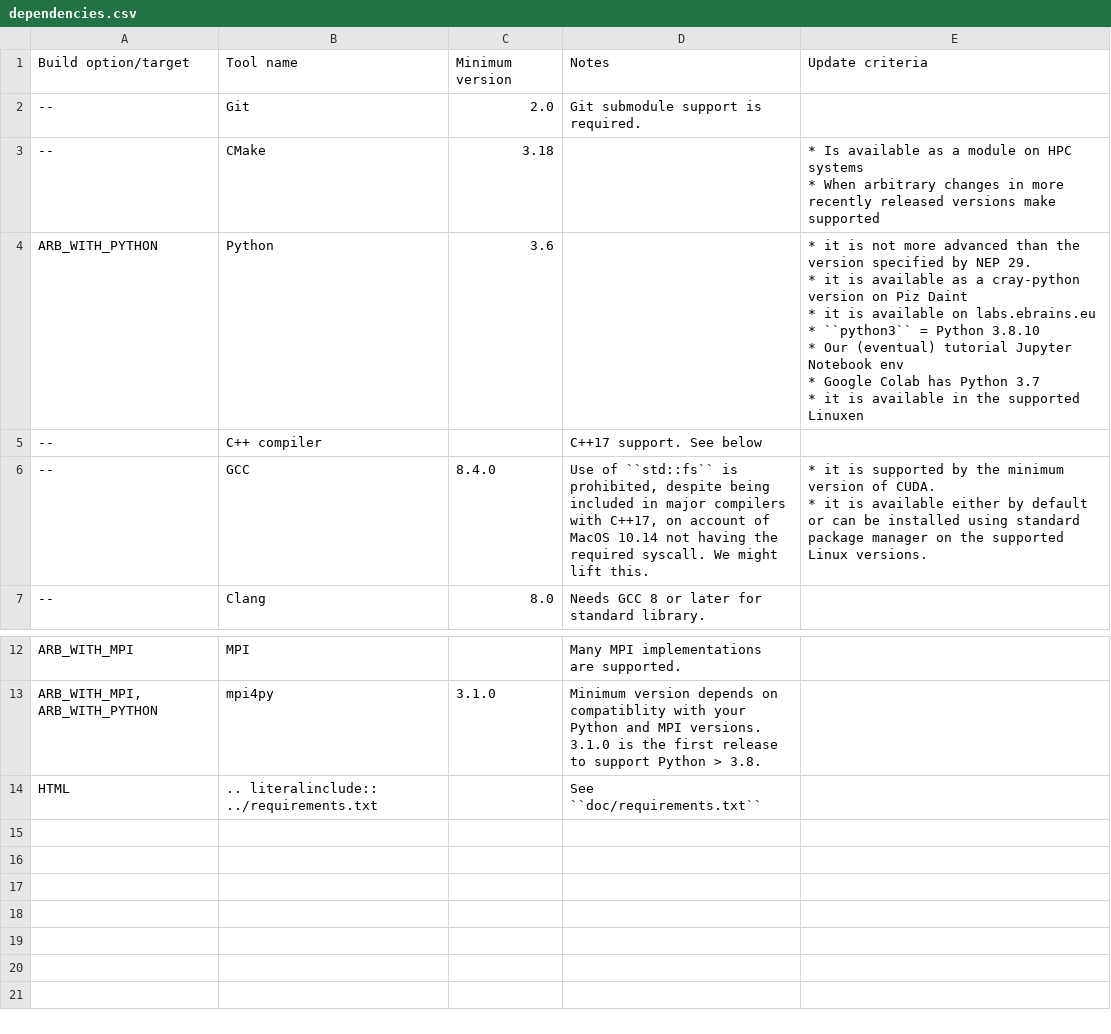
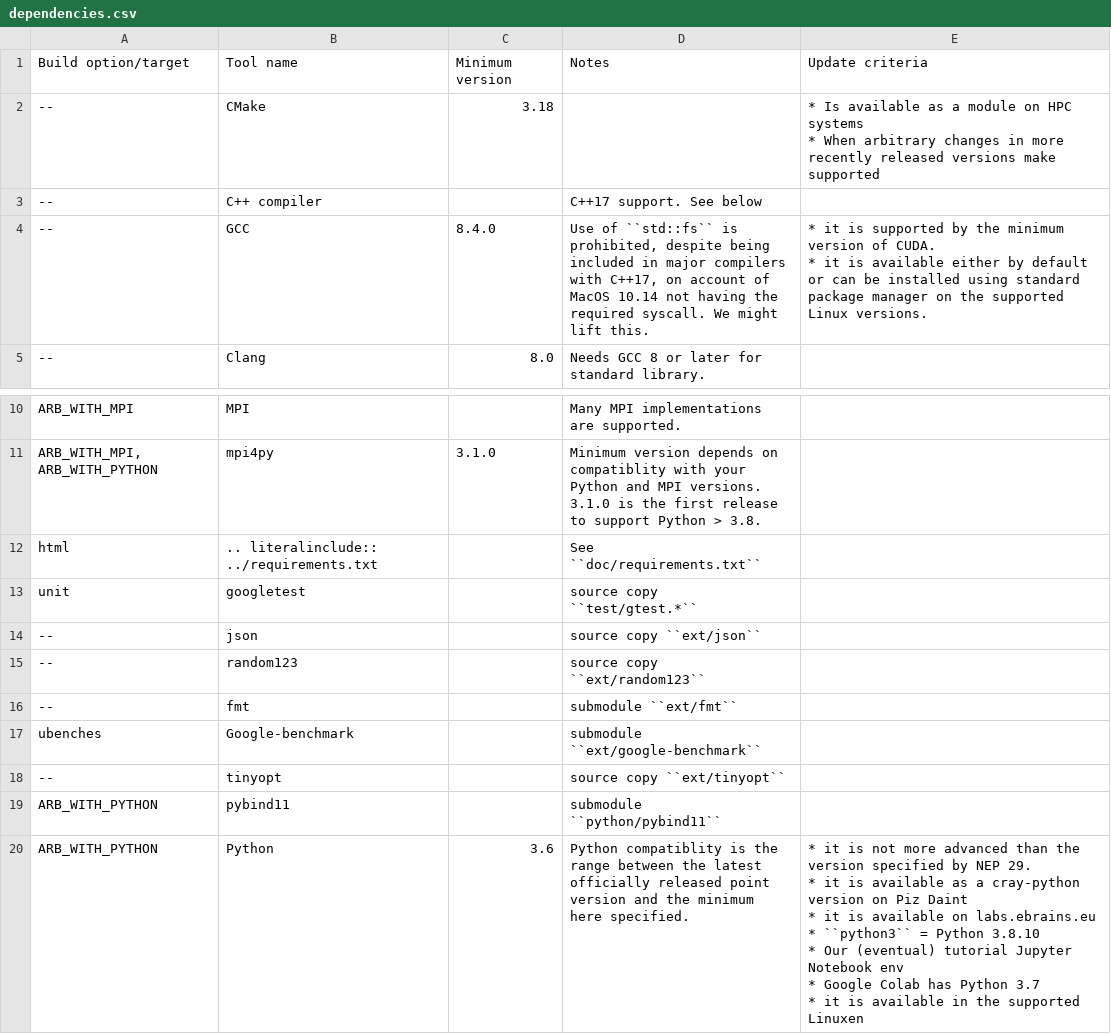
Before and after one commit to arbor-sim/arbor, a CSV file: doc/dependencies.csv, drawn as a sheet; only a part is shown, gaps mark what is left out.

Commit message:
complete dependencies.csv, update text

```diff
--- a/doc/dependencies.csv
+++ b/doc/dependencies.csv
@@ -1,14 +1,4 @@
 Build option/target,Tool name,Minimum version,Notes,Update criteria
---,Git,2.0,Git submodule support is required.,
 --,CMake,3.18,,"* Is available as a module on HPC systems
 * When arbitrary changes in more recently released versions make supported"
-ARB_WITH_PYTHON,Python,3.6,,"* it is not more advanced than the version specified by NEP 29.
-* it is available as a cray-python version on Piz Daint
-* it is available on labs.ebrains.eu
-
-  * ``python3`` = Python 3.8.10
-* Our (eventual) tutorial Jupyter Notebook env
-
-  * Google Colab has Python 3.7
-* it is available in the supported Linuxen"
 --,C++ compiler,,C++17 support. See below,
@@ -23,2 +13,18 @@ ARB_WITH_MPI,MPI,,Many MPI implementations are supported.,
 "ARB_WITH_MPI, ARB_WITH_PYTHON ",mpi4py,3.1.0,Minimum version depends on compatiblity with your Python and MPI versions. 3.1.0 is the first release to support Python > 3.8.,
-HTML,     .. literalinclude:: ../requirements.txt,,See ``doc/requirements.txt``,
+html,     .. literalinclude:: ../requirements.txt,,See ``doc/requirements.txt``,
+unit,googletest,,source copy ``test/gtest.*``,
+--,json,,source copy ``ext/json``,
+--,random123,,source copy ``ext/random123``,
+--,fmt,,submodule ``ext/fmt``,
+ubenches,Google-benchmark,,submodule ``ext/google-benchmark``,
+--,tinyopt,,source copy ``ext/tinyopt``,
+ARB_WITH_PYTHON,pybind11,,submodule ``python/pybind11``,
+ARB_WITH_PYTHON,Python,3.6,Python compatiblity is the range between the latest officially released point version and the minimum here specified.,"* it is not more advanced than the version specified by NEP 29.
+* it is available as a cray-python version on Piz Daint
+* it is available on labs.ebrains.eu
+
+  * ``python3`` = Python 3.8.10
+* Our (eventual) tutorial Jupyter Notebook env
+
+  * Google Colab has Python 3.7
+* it is available in the supported Linuxen"
```
Also changed, not shown: 3 other files.
